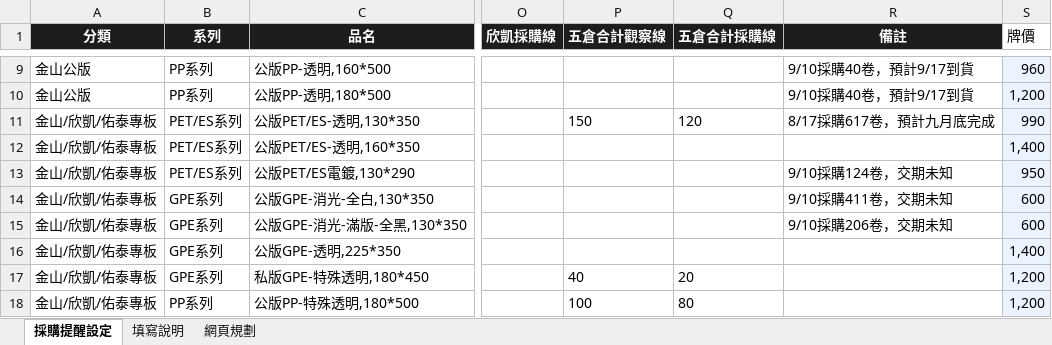
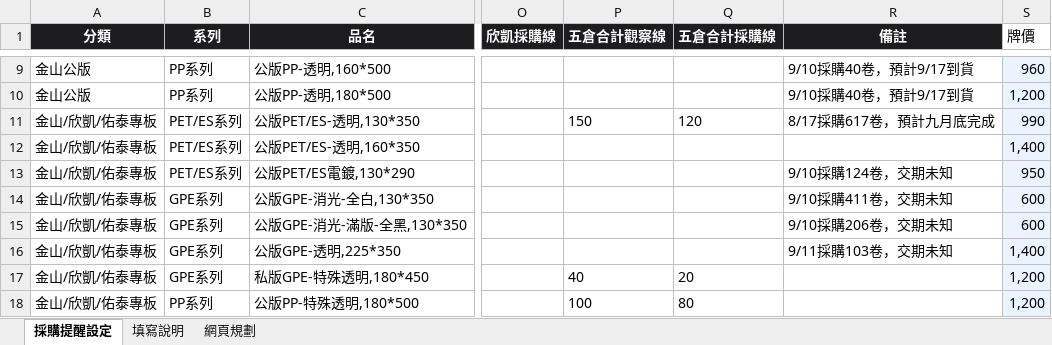
Before and after one commit to Phoenixes-Marketing/phoenixes-film-inventory, an Excel workbook: data/採購提醒設定.xlsx, sheet 採購提醒設定, drawn as a sheet; only a part is shown, gaps mark what is left out; values as stored, in another font and other column widths than the file's, no borders; charts and pictures and conditional formats not drawn; the diff names each change by its address in the sheet, - before the commit and + after, or states it on an @@ line.

```diff
--- a/data/採購提醒設定.xlsx (sheet 採購提醒設定)
+++ b/data/採購提醒設定.xlsx (sheet 採購提醒設定)
-R16 (備註): (empty)
+R16 (備註): 9/11採購103卷，交期未知
```
Also changed, not shown: charts or pictures, 2 other files.
